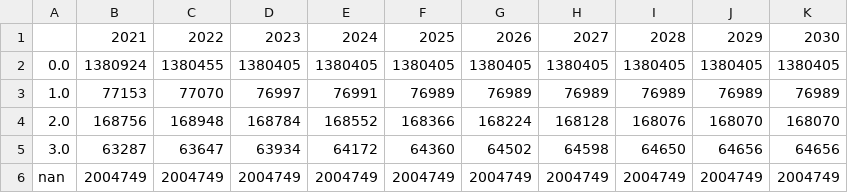
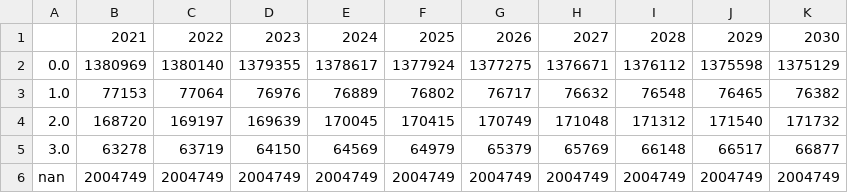
Before and after one commit to Anachak355/SuSceMod, a CSV file: SuSceMod/examples/output_density_based/class_counts_2020_2030.csv, drawn as a sheet.

```diff
--- a/SuSceMod/examples/output_density_based/class_counts_2020_2030.csv
+++ b/SuSceMod/examples/output_density_based/class_counts_2020_2030.csv
@@ -1,6 +1,6 @@
 ,2021,2022,2023,2024,2025,2026,2027,2028,2029,2030
-0.0,1380924,1380455,1380405,1380405,1380405,1380405,1380405,1380405,1380405,1380405
-1.0,77153,77070,76997,76991,76989,76989,76989,76989,76989,76989
-2.0,168756,168948,168784,168552,168366,168224,168128,168076,168070,168070
-3.0,63287,63647,63934,64172,64360,64502,64598,64650,64656,64656
+0.0,1380969,1380140,1379355,1378617,1377924,1377275,1376671,1376112,1375598,1375129
+1.0,77153,77064,76976,76889,76802,76717,76632,76548,76465,76382
+2.0,168720,169197,169639,170045,170415,170749,171048,171312,171540,171732
+3.0,63278,63719,64150,64569,64979,65379,65769,66148,66517,66877
 nan,2004749,2004749,2004749,2004749,2004749,2004749,2004749,2004749,2004749,2004749
```
Also changed, not shown: 13 other files.
